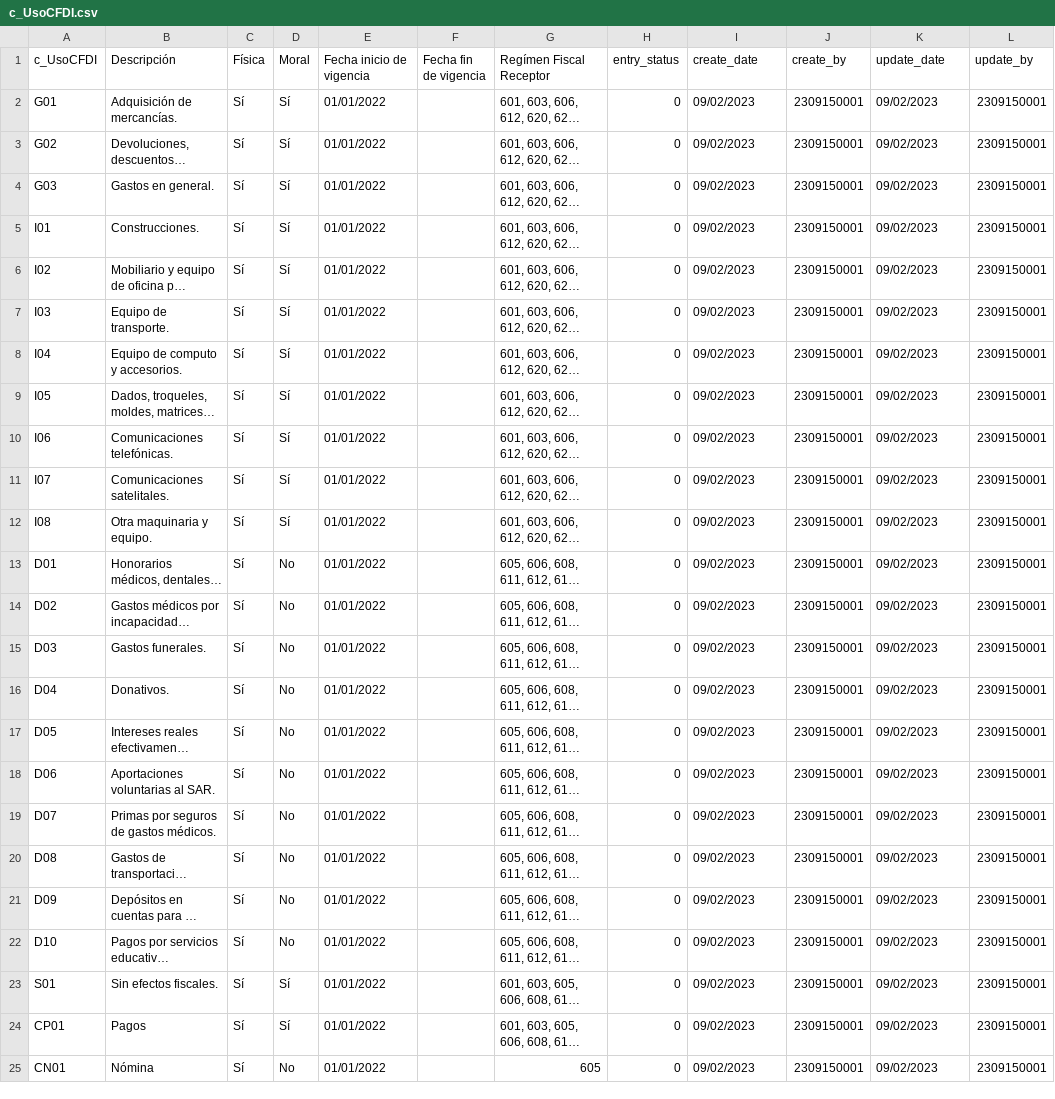
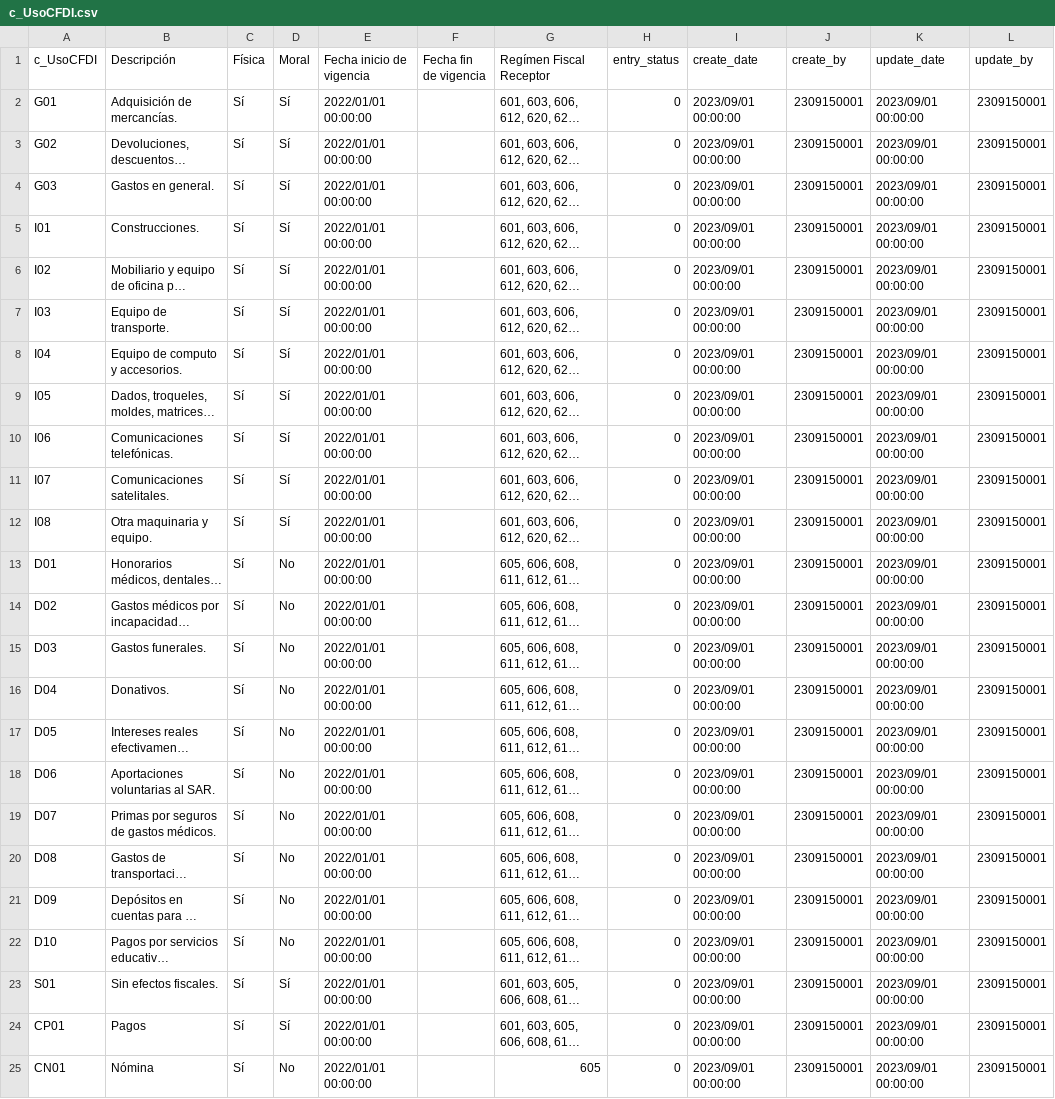
Before and after one commit to TCS2211194M1/Antares_project, a CSV file: tablas/c_UsoCFDI.csv, drawn as a sheet; long unchanged cells end in …; the diff names each change by its address in the sheet, - before the commit and + after, or states it on an @@ line.

```diff
--- a/tablas/c_UsoCFDI.csv
+++ b/tablas/c_UsoCFDI.csv
-E2:E25 (Fecha inicio de vigencia): 01/01/2022
+E2:E25 (Fecha inicio de vigencia): 2022/01/01 00:00:00
-I2:I25 (create_date): 09/02/2023
+I2:I25 (create_date): 2023/09/01 00:00:00
-K2:K25 (update_date): 09/02/2023
+K2:K25 (update_date): 2023/09/01 00:00:00
```
Also changed, not shown: tablas/c_Estado.csv, tablas/c_Moneda.csv, 20 other files.
